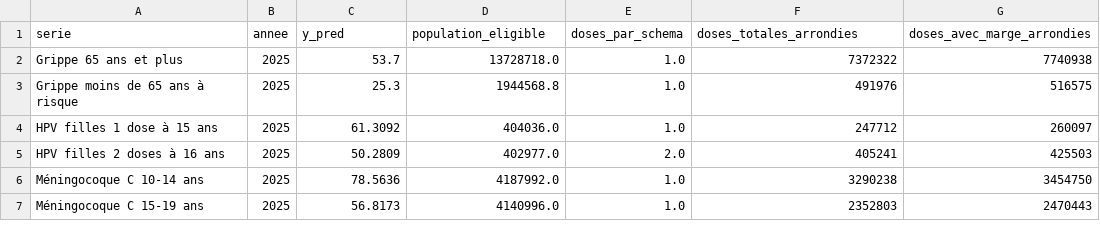
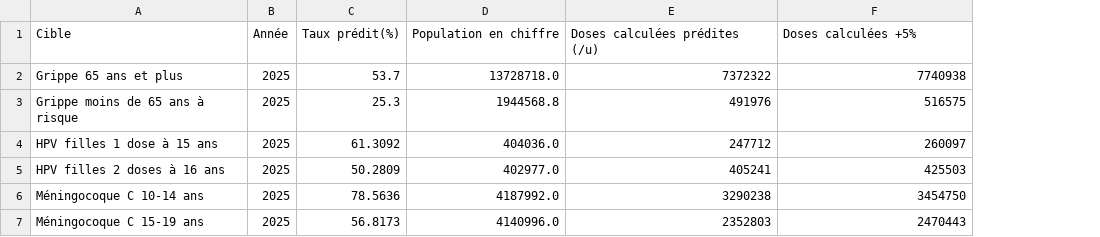
Before and after one commit to Mateo-Slr/gdp-dashboard, a CSV file: data/prediction-vaccination-annee-prochaine.csv, drawn as a sheet; removed rows and columns are numbered as before the commit, all else as after; the diff names each change by its address in the sheet, - before the commit and + after, or states it on an @@ line.

Commit message:
prediction

```diff
--- a/data/prediction-vaccination-annee-prochaine.csv
+++ b/data/prediction-vaccination-annee-prochaine.csv
-column E, rows 2-7: 1.0 | 1.0 | 1.0 | 2.0 | 1.0 | 1.0
-row 1: serie | annee | y_pred | population_eligible | doses_par_schema | doses_totales_arrondies | doses_avec_marge_arrondies
+row 1: Cible | Année | Taux prédit(%) | Population en chiffre | Doses calculées prédites (/u) | Doses calculées +5%
```
